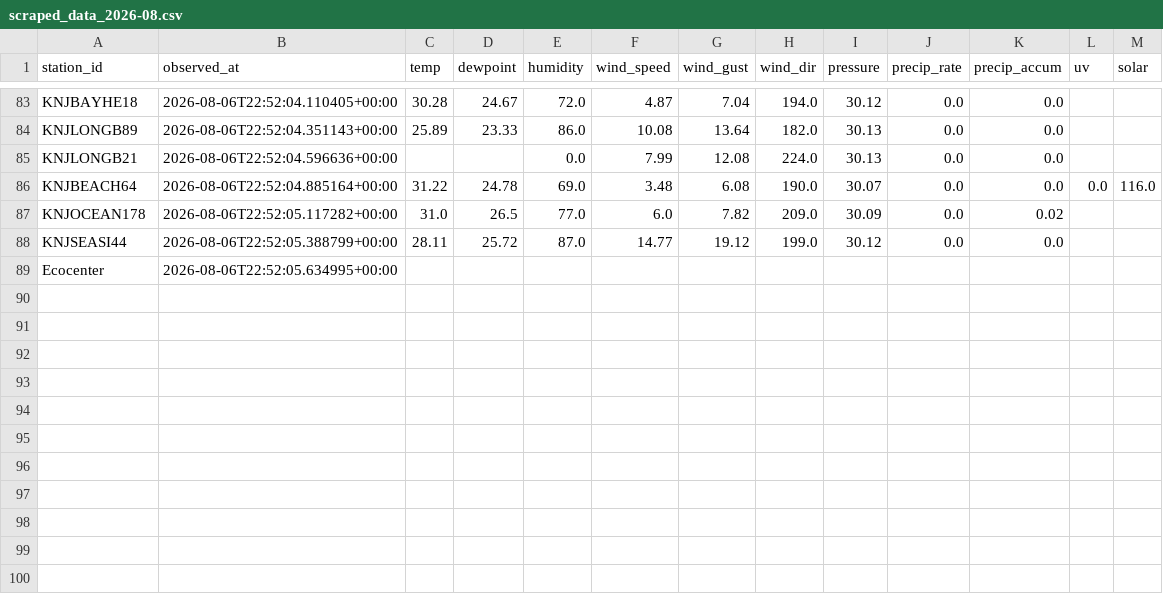
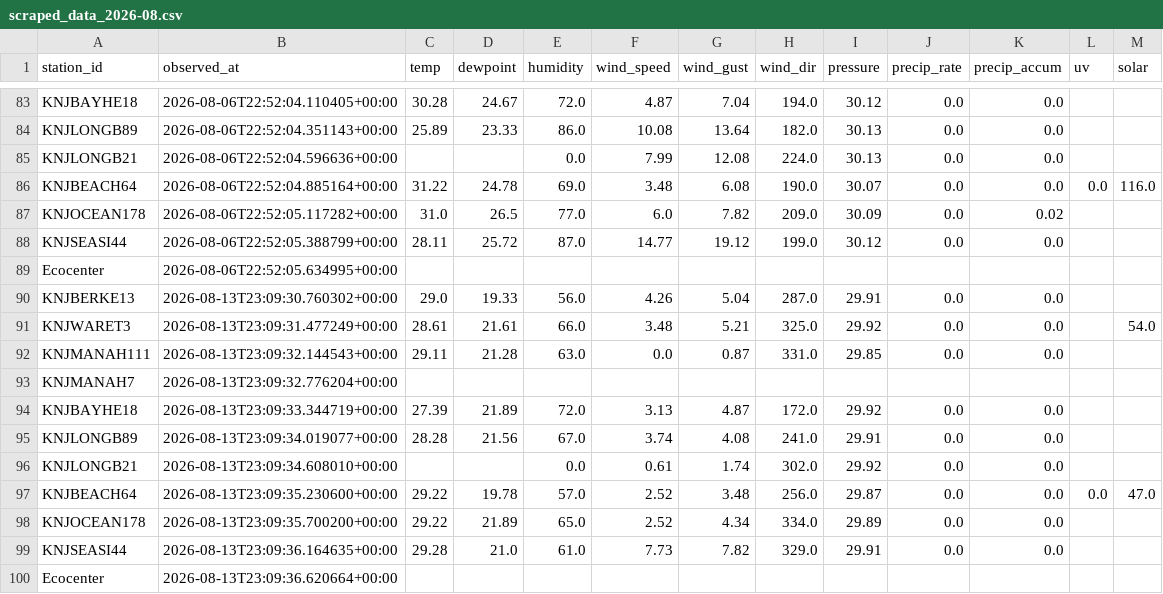
Before and after one commit to Krupamc/Weather-underground-status-scraper, a CSV file: data/scraped_data_2026-08.csv, drawn as a sheet; only a part is shown, gaps mark what is left out; the diff names each change by its address in the sheet, - before the commit and + after, or states it on an @@ line.

```diff
--- a/data/scraped_data_2026-08.csv
+++ b/data/scraped_data_2026-08.csv
+row 90: KNJBERKE13 | 2026-08-13T23:09:30.760302+00:00 | 29.0 | 19.33 | 56.0 | 4.26 | 5.04 | 287.0 | 29.91 | 0.0 | 0.0
+row 91: KNJWARET3 | 2026-08-13T23:09:31.477249+00:00 | 28.61 | 21.61 | 66.0 | 3.48 | 5.21 | 325.0 | 29.92 | 0.0 | 0.0 |  | 54.0
+row 92: KNJMANAH111 | 2026-08-13T23:09:32.144543+00:00 | 29.11 | 21.28 | 63.0 | 0.0 | 0.87 | 331.0 | 29.85 | 0.0 | 0.0
+row 93: KNJMANAH7 | 2026-08-13T23:09:32.776204+00:00
+row 94: KNJBAYHE18 | 2026-08-13T23:09:33.344719+00:00 | 27.39 | 21.89 | 72.0 | 3.13 | 4.87 | 172.0 | 29.92 | 0.0 | 0.0
+row 95: KNJLONGB89 | 2026-08-13T23:09:34.019077+00:00 | 28.28 | 21.56 | 67.0 | 3.74 | 4.08 | 241.0 | 29.91 | 0.0 | 0.0
+row 96: KNJLONGB21 | 2026-08-13T23:09:34.608010+00:00 |  |  | 0.0 | 0.61 | 1.74 | 302.0 | 29.92 | 0.0 | 0.0
+row 97: KNJBEACH64 | 2026-08-13T23:09:35.230600+00:00 | 29.22 | 19.78 | 57.0 | 2.52 | 3.48 | 256.0 | 29.87 | 0.0 | 0.0 | 0.0 | 47.0
+row 98: KNJOCEAN178 | 2026-08-13T23:09:35.700200+00:00 | 29.22 | 21.89 | 65.0 | 2.52 | 4.34 | 334.0 | 29.89 | 0.0 | 0.0
+row 99: KNJSEASI44 | 2026-08-13T23:09:36.164635+00:00 | 29.28 | 21.0 | 61.0 | 7.73 | 7.82 | 329.0 | 29.91 | 0.0 | 0.0
+row 100: Ecocenter | 2026-08-13T23:09:36.620664+00:00
```
Also changed, not shown: 9 other files.
